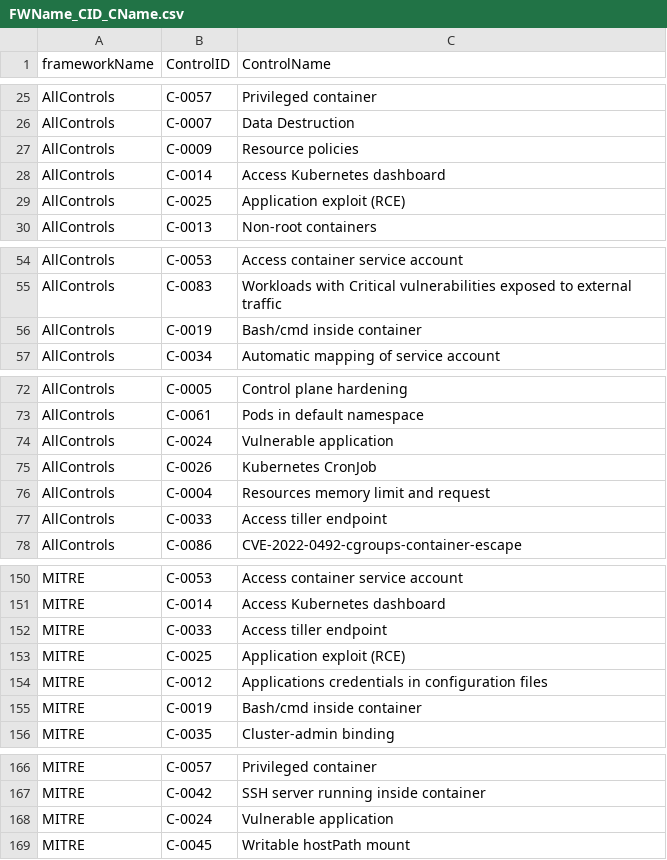
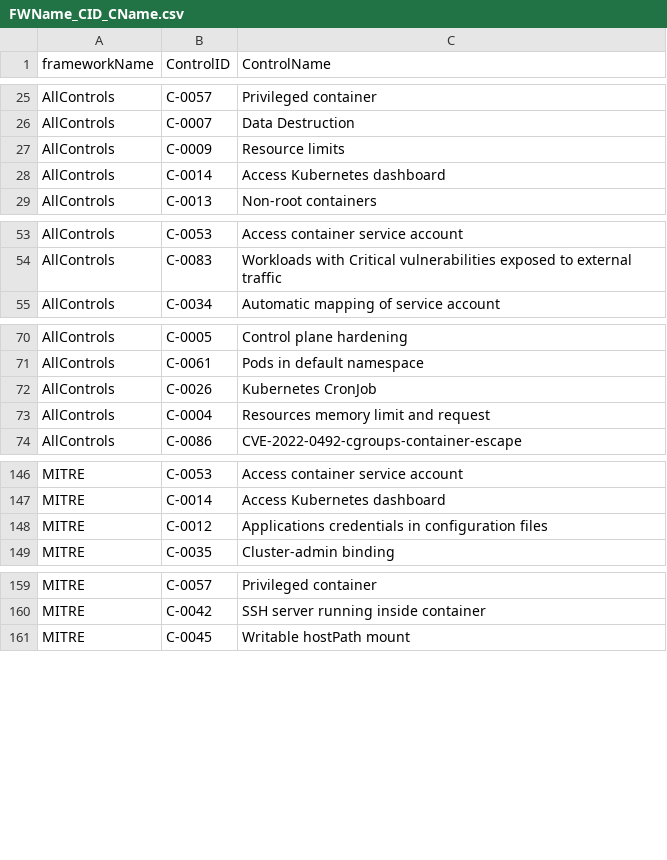
Before and after one commit to kubescape/regolibrary, a CSV file: FWName_CID_CName.csv, drawn as a sheet; only a part is shown, gaps mark what is left out; the diff covers the shown part only.

```diff
--- a/FWName_CID_CName.csv
+++ b/FWName_CID_CName.csv
@@ -26,5 +26,4 @@ AllControls,C-0057,Privileged container
 AllControls,C-0007,Data Destruction
-AllControls,C-0009,Resource policies
+AllControls,C-0009,Resource limits
 AllControls,C-0014,Access Kubernetes dashboard
-AllControls,C-0025,Application exploit (RCE)
 AllControls,C-0013,Non-root containers
@@ -55,3 +54,2 @@ AllControls,C-0053,Access container service account
 AllControls,C-0083,Workloads with Critical vulnerabilities exposed to external traffic
-AllControls,C-0019,Bash/cmd inside container
 AllControls,C-0034,Automatic mapping of service account
@@ -73,6 +71,4 @@ AllControls,C-0005,Control plane hardening
 AllControls,C-0061,Pods in default namespace
-AllControls,C-0024,Vulnerable application
 AllControls,C-0026,Kubernetes CronJob
 AllControls,C-0004,Resources memory limit and request
-AllControls,C-0033,Access tiller endpoint
 AllControls,C-0086,CVE-2022-0492-cgroups-container-escape
@@ -151,6 +147,3 @@ MITRE,C-0053,Access container service account
 MITRE,C-0014,Access Kubernetes dashboard
-MITRE,C-0033,Access tiller endpoint
-MITRE,C-0025,Application exploit (RCE)
 MITRE,C-0012,Applications credentials in configuration files
-MITRE,C-0019,Bash/cmd inside container
 MITRE,C-0035,Cluster-admin binding
@@ -167,3 +160,2 @@ MITRE,C-0057,Privileged container
 MITRE,C-0042,SSH server running inside container
-MITRE,C-0024,Vulnerable application
 MITRE,C-0045,Writable hostPath mount
```
Also changed, not shown: 2 edited cells elsewhere in this file, ControlID_RuleName.csv.
